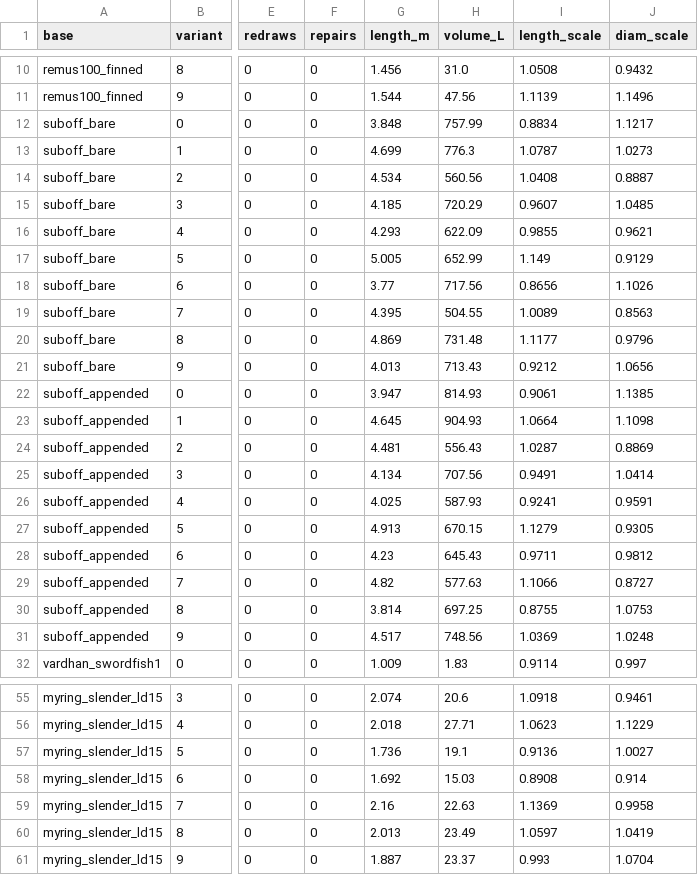
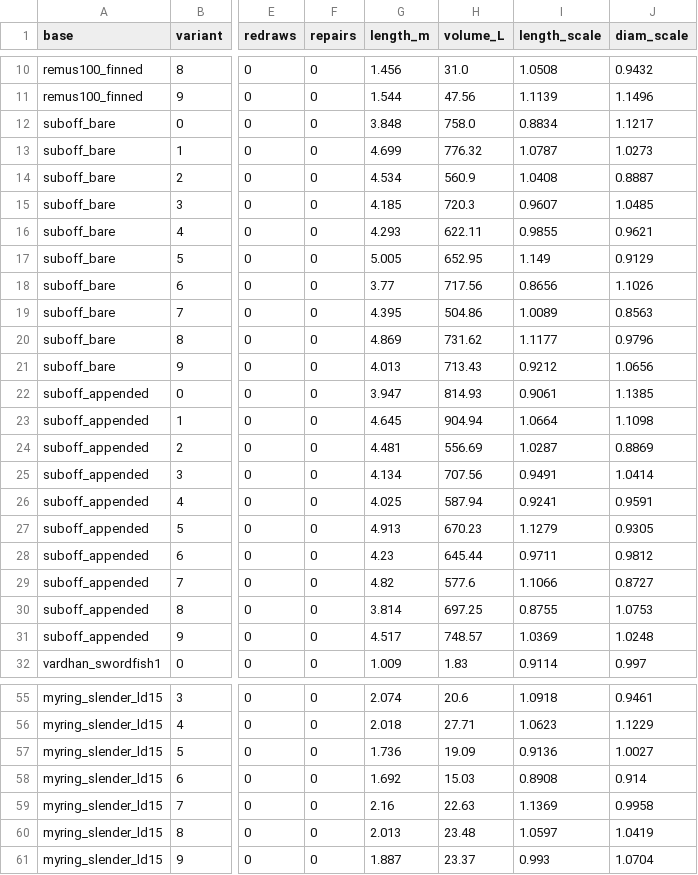
Before and after one commit to SaiKiranKumarNalla/auv-hull-surrogate, a CSV file: design/variants/index.csv, drawn as a sheet; only a part is shown, gaps mark what is left out; the diff covers the shown part only; the diff names each change by its address in the sheet, - before the commit and + after, or states it on an @@ line.

```diff
--- a/design/variants/index.csv
+++ b/design/variants/index.csv
-H12 (volume_L): 757.99
+H12 (volume_L): 758.0
-H13 (volume_L): 776.3
+H13 (volume_L): 776.32
-H14 (volume_L): 560.56
+H14 (volume_L): 560.9
-H15 (volume_L): 720.29
+H15 (volume_L): 720.3
-H16 (volume_L): 622.09
+H16 (volume_L): 622.11
-H17 (volume_L): 652.99
+H17 (volume_L): 652.95
-H19 (volume_L): 504.55
+H19 (volume_L): 504.86
-H20 (volume_L): 731.48
+H20 (volume_L): 731.62
-H23 (volume_L): 904.93
+H23 (volume_L): 904.94
-H24 (volume_L): 556.43
+H24 (volume_L): 556.69
-H26 (volume_L): 587.93
+H26 (volume_L): 587.94
-H27 (volume_L): 670.15
+H27 (volume_L): 670.23
-H28 (volume_L): 645.43
+H28 (volume_L): 645.44
-H29 (volume_L): 577.63
+H29 (volume_L): 577.6
-H31 (volume_L): 748.56
+H31 (volume_L): 748.57
-H57 (volume_L): 19.1
+H57 (volume_L): 19.09
-H60 (volume_L): 23.49
+H60 (volume_L): 23.48
```
Also changed, not shown: 2 edited cells elsewhere in this file, design/quality/report.csv, 5 other files.
